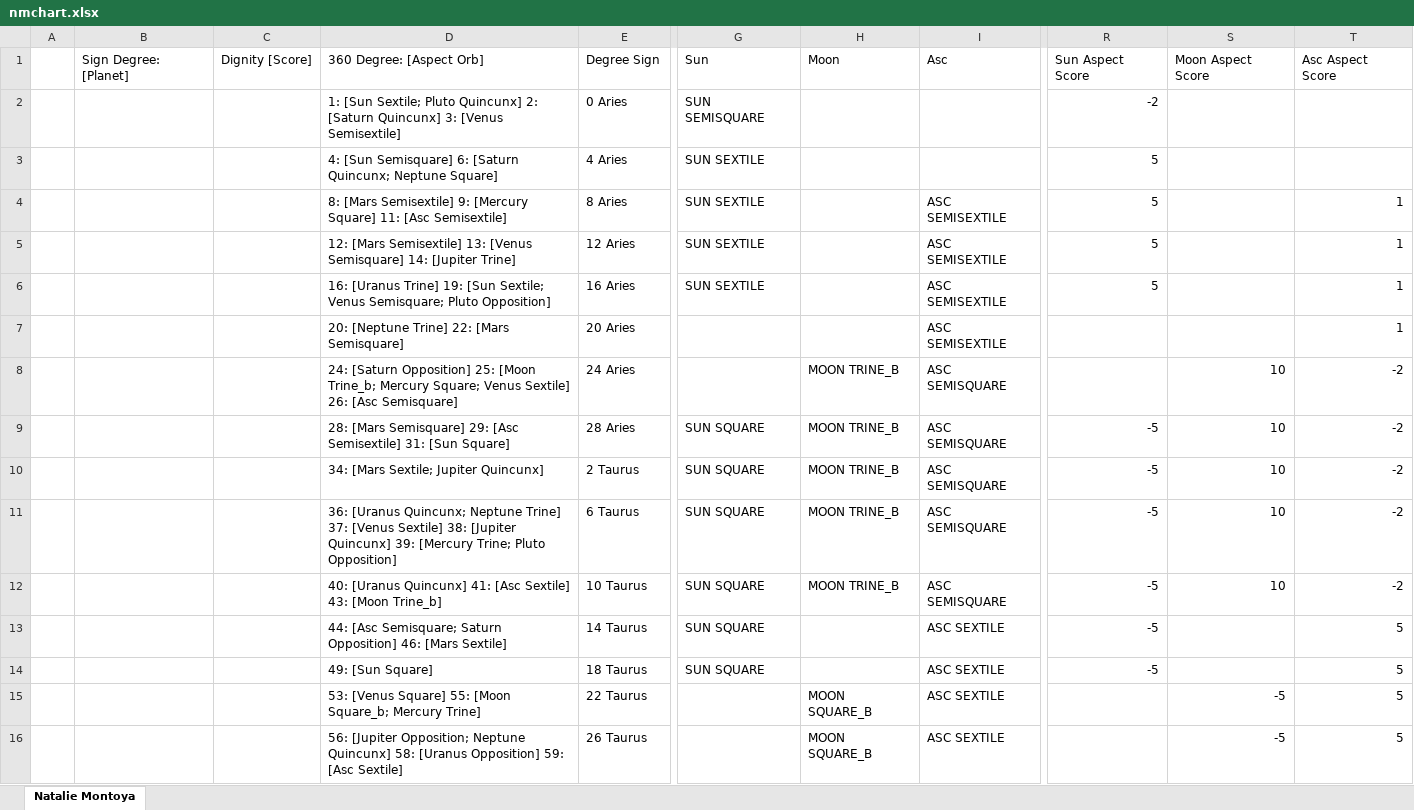
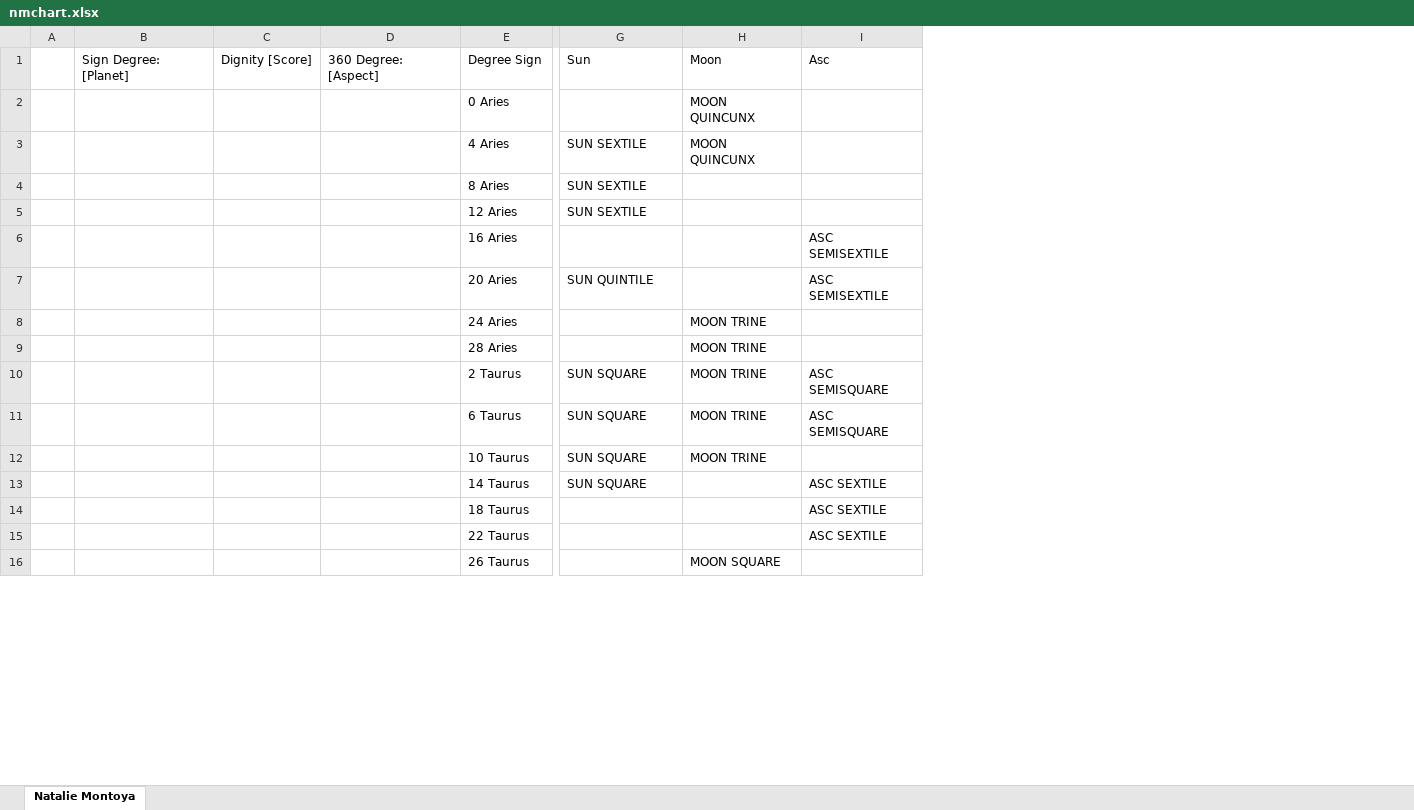
Before and after one commit to astraknots/ncis, an Excel workbook: charts_xlsx/nmchart.xlsx, sheet Natalie Montoya, drawn as a sheet; only a part is shown, gaps mark what is left out; values as stored, in another font and other column widths than the file's, no cell formats; removed rows and columns are numbered as before the commit, all else as after; the diff covers the shown part only; the diff names each change by its address in the sheet, - before the commit and + after, or states it on an @@ line.

```diff
--- a/charts_xlsx/nmchart.xlsx (sheet Natalie Montoya)
+++ b/charts_xlsx/nmchart.xlsx (sheet Natalie Montoya)
-column B, row 1: Sign Degree: [Planet]
-column C, row 1: Dignity [Score]
-column D, rows 1-16: 360 Degree: [Aspect Orb] | 1: [Sun Sextile; Pluto Quincunx] 2: [Saturn Quincunx] 3: [Venus Semisextile] | 4: [Sun Semisquare] 6: [Saturn Quincunx; Neptune Square] | 8: [Mars Semisextile] 9: [Mercury Square] 11: [Asc Semisextile] | 12: [Mars Semisextile] 13: [Venus Semisquare] 14: [Jupiter Trine] | 16: [Uranus Trine] 19: [Sun Sextile; Venus Semisquare; Pluto Opposition] | 20: [Neptune Trine] 22: [Mars Semisquare] | 24: [Saturn Opposition] 25: [Moon Trine_b; Mercury Square; Venus Sextile] 26: [Asc Semisquare] | 28: [Mars Semisquare] 29: [Asc Semisextile] 31: [Sun Square] | 34: [Mars Sextile; Jupiter Quincunx] | 36: [Uranus Quincunx; Neptune Trine] 37: [Venus Sextile] 38: [Jupiter Quincunx] 39: [Mercury Trine; Pluto Opposition] | 40: [Uranus Quincunx] 41: [Asc Sextile] 43: [Moon Trine_b] | 44: [Asc Semisquare; Saturn Opposition] 46: [Mars Sextile] | 49: [Sun Square] | 53: [Venus Square] 55: [Moon Square_b; Mercury Trine] | 56: [Jupiter Opposition; Neptune Quincunx] 58: [Uranus Opposition] 59: [Asc Sextile]
+column B, row 1: Sign Degree: [Planet]
+column C, row 1: Dignity [Score]
+column D, row 1: 360 Degree: [Aspect]
-column R, rows 1-14: Sun Aspect Score | -2 | 5 | 5 | 5 | 5 |  |  | -5 | -5 | -5 | -5 | -5 | -5
-column S, rows 1-16: Moon Aspect Score |  |  |  |  |  |  | 10 | 10 | 10 | 10 | 10 |  |  | -5 | -5
-column T, rows 1-16: Asc Aspect Score |  |  | 1 | 1 | 1 | 1 | -2 | -2 | -2 | -2 | -2 | 5 | 5 | 5 | 5
-G2: SUN SEMISQUARE
+G2: (empty)
-H2:H3: (empty)
+H2:H3: MOON QUINCUNX
-I4:I5: ASC SEMISEXTILE
+I4:I5: (empty)
-G6: SUN SEXTILE
+G6: (empty)
-G7: (empty)
+G7: SUN QUINTILE
-H8:H12: MOON TRINE_B
+H8:H12: MOON TRINE
-I8:I9: ASC SEMISQUARE
+I8:I9: (empty)
-G9: SUN SQUARE
+G9: (empty)
-I12: ASC SEMISQUARE
+I12: (empty)
-G14: SUN SQUARE
+G14: (empty)
-H15: MOON SQUARE_B
+H15: (empty)
-H16: MOON SQUARE_B
+H16: MOON SQUARE
-I16: ASC SEXTILE
+I16: (empty)
```
Also changed, not shown: 20 added columns, 8 removed columns and 246 edited cells elsewhere in this sheet, cell formats, charts_xlsx/jcchart.xlsx, charts_xlsx/kschart.xlsx, 17 other files.
